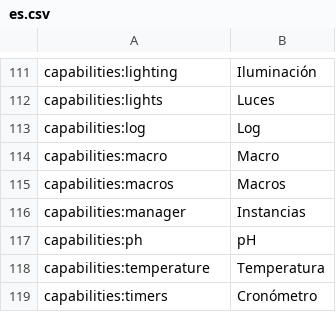
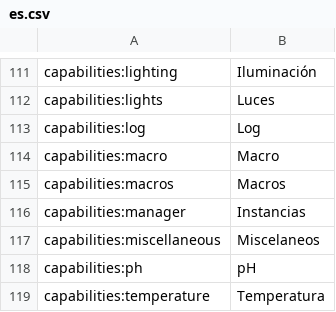
Before and after one commit to prsws/reef-pi, a CSV file: front-end/assets/translations/es.csv, drawn as a sheet; only a part is shown, gaps mark what is left out; the shorter side is filled out with more unchanged rows.

```diff
--- a/front-end/assets/translations/es.csv
+++ b/front-end/assets/translations/es.csv
@@ -116,2 +116,3 @@ capabilities:macros,Macros
 capabilities:manager,Instancias
+capabilities:miscellaneous,Miscelaneos
 capabilities:ph,pH
```
Also changed, not shown: front-end/assets/translations/de.csv, front-end/assets/translations/en.csv, 8 other files.
